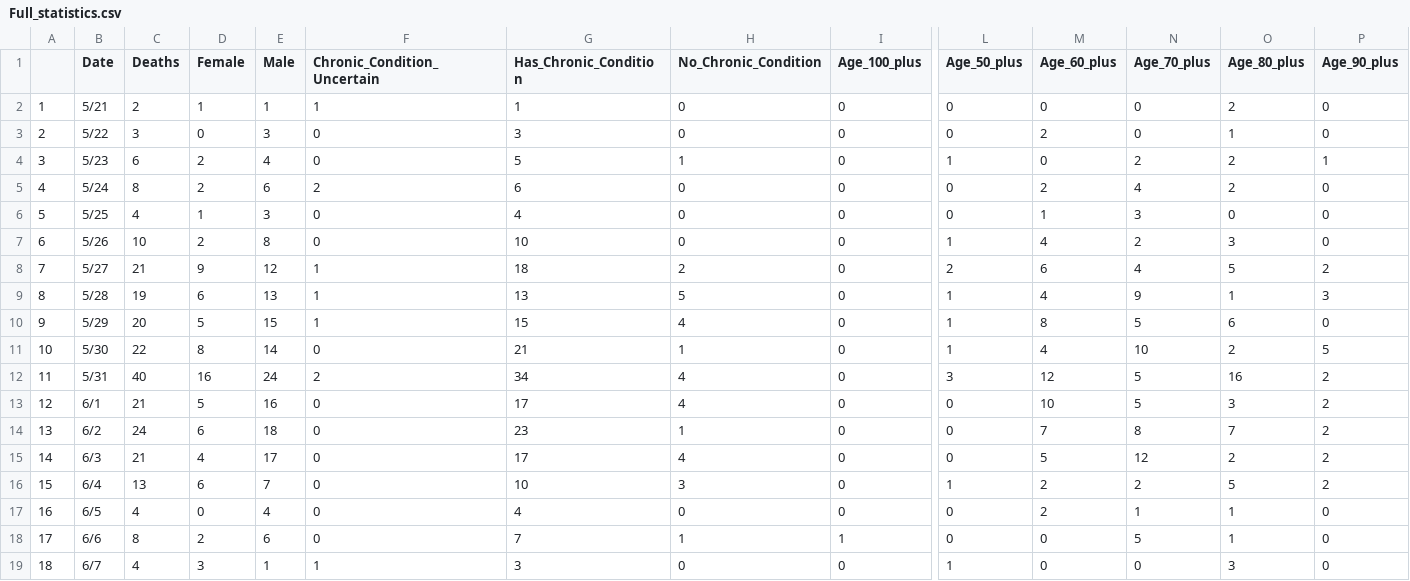
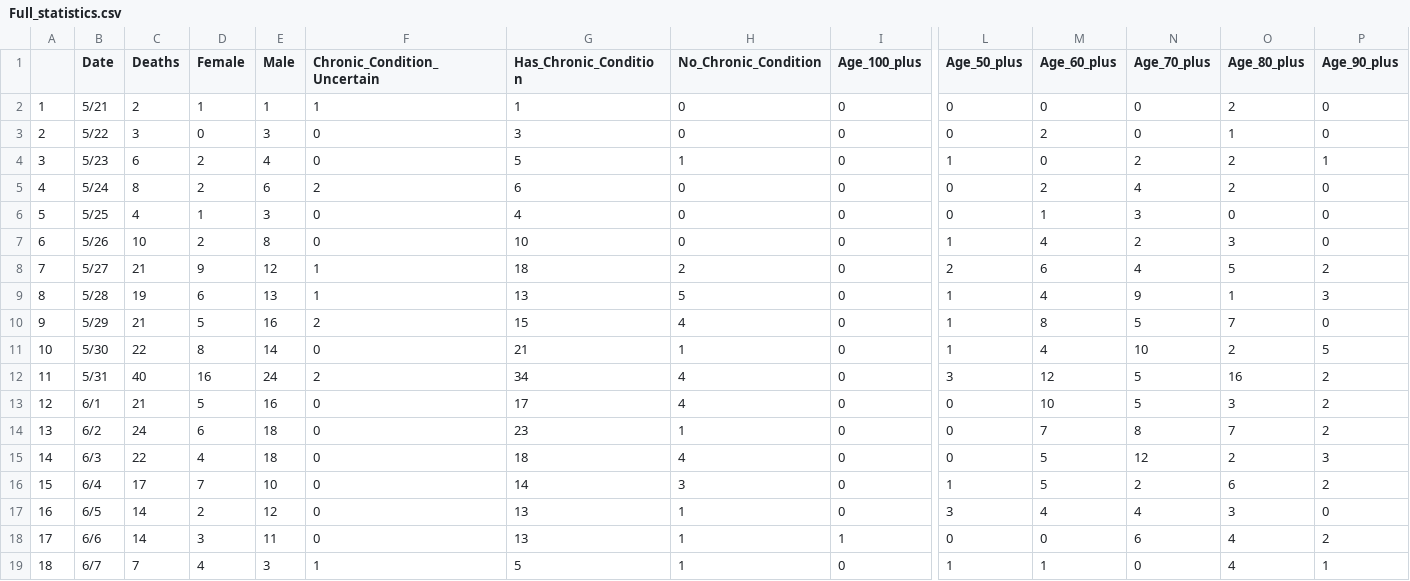
Before and after one commit to greghuang8/Taiwan_Covid_Dash, a CSV file: Full_statistics.csv, drawn as a sheet; only a part is shown, gaps mark what is left out; the diff names each change by its address in the sheet, - before the commit and + after, or states it on an @@ line.

```diff
--- a/Full_statistics.csv
+++ b/Full_statistics.csv
-C10 (Deaths): 20
+C10 (Deaths): 21
-E10 (Male): 15
+E10 (Male): 16
-F10 (Chronic_Condition_Uncertain): 1
+F10 (Chronic_Condition_Uncertain): 2
-O10 (Age_80_plus): 6
+O10 (Age_80_plus): 7
-C15 (Deaths): 21
+C15 (Deaths): 22
-E15 (Male): 17
+E15 (Male): 18
-G15 (Has_Chronic_Condition): 17
+G15 (Has_Chronic_Condition): 18
-P15 (Age_90_plus): 2
+P15 (Age_90_plus): 3
-C16 (Deaths): 13
+C16 (Deaths): 17
-D16 (Female): 6
+D16 (Female): 7
-E16 (Male): 7
+E16 (Male): 10
-G16 (Has_Chronic_Condition): 10
+G16 (Has_Chronic_Condition): 14
-M16 (Age_60_plus): 2
+M16 (Age_60_plus): 5
-O16 (Age_80_plus): 5
+O16 (Age_80_plus): 6
-C17 (Deaths): 4
+C17 (Deaths): 14
-D17 (Female): 0
+D17 (Female): 2
-E17 (Male): 4
+E17 (Male): 12
-G17 (Has_Chronic_Condition): 4
+G17 (Has_Chronic_Condition): 13
-H17 (No_Chronic_Condition): 0
+H17 (No_Chronic_Condition): 1
-L17 (Age_50_plus): 0
+L17 (Age_50_plus): 3
-M17 (Age_60_plus): 2
+M17 (Age_60_plus): 4
-N17 (Age_70_plus): 1
+N17 (Age_70_plus): 4
-O17 (Age_80_plus): 1
+O17 (Age_80_plus): 3
-C18 (Deaths): 8
+C18 (Deaths): 14
-D18 (Female): 2
+D18 (Female): 3
-E18 (Male): 6
+E18 (Male): 11
-G18 (Has_Chronic_Condition): 7
+G18 (Has_Chronic_Condition): 13
-N18 (Age_70_plus): 5
+N18 (Age_70_plus): 6
-O18 (Age_80_plus): 1
+O18 (Age_80_plus): 4
-P18 (Age_90_plus): 0
+P18 (Age_90_plus): 2
-C19 (Deaths): 4
+C19 (Deaths): 7
-D19 (Female): 3
+D19 (Female): 4
-E19 (Male): 1
+E19 (Male): 3
-G19 (Has_Chronic_Condition): 3
+G19 (Has_Chronic_Condition): 5
-H19 (No_Chronic_Condition): 0
+H19 (No_Chronic_Condition): 1
-M19 (Age_60_plus): 0
+M19 (Age_60_plus): 1
-O19 (Age_80_plus): 3
+O19 (Age_80_plus): 4
-P19 (Age_90_plus): 0
+P19 (Age_90_plus): 1
```
Also changed, not shown: Daily_change_June_8.csv, 4 other files.
